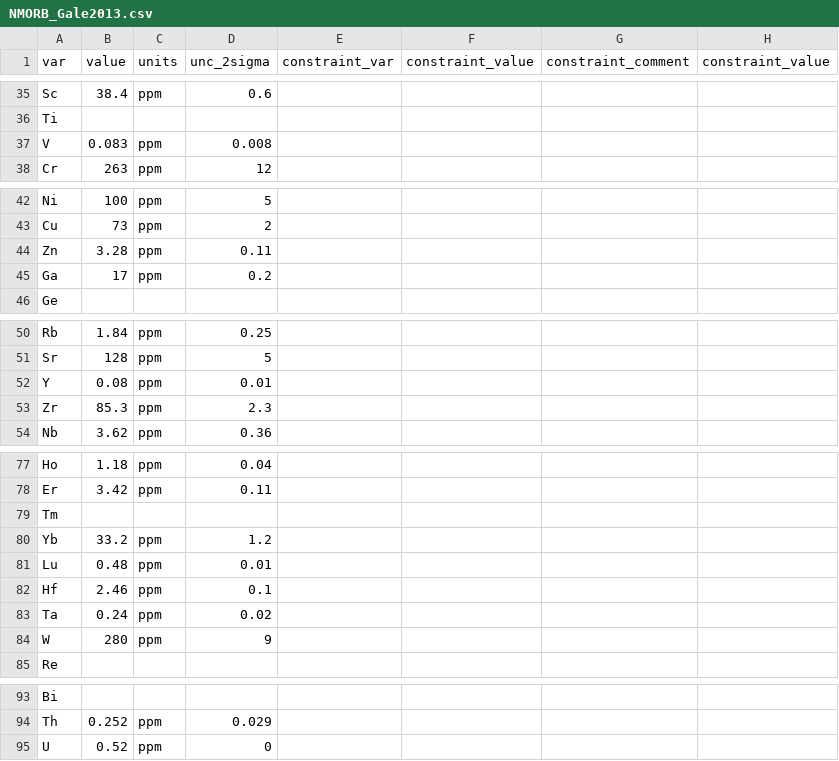
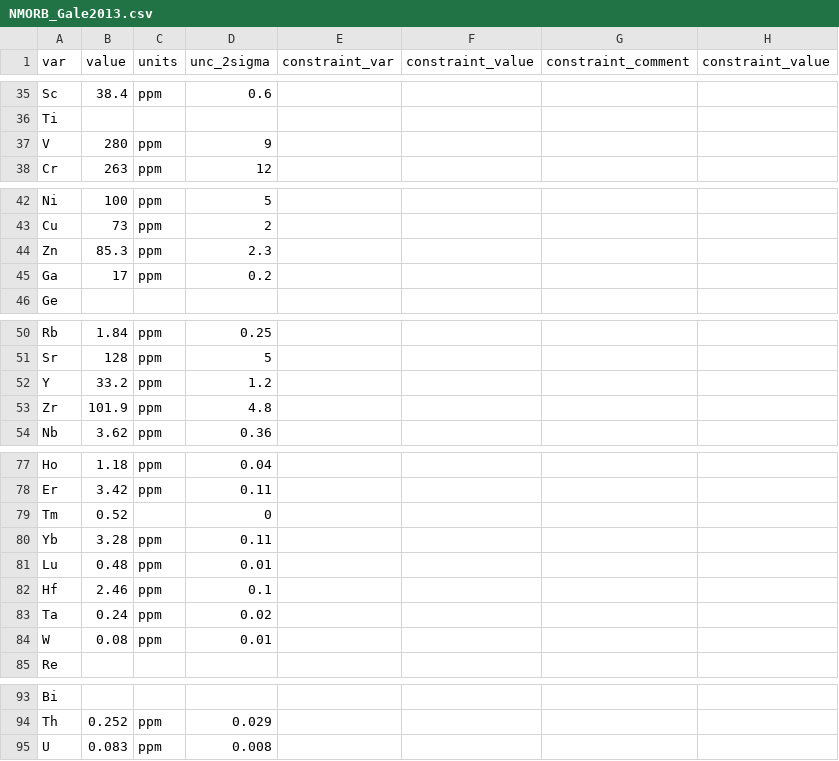
Before and after one commit to morganjwilliams/pyrolite, a CSV file: pyrolite/data/geochem/refcomp/NMORB_Gale2013.csv, drawn as a sheet; only a part is shown, gaps mark what is left out; the diff names each change by its address in the sheet, - before the commit and + after, or states it on an @@ line.

Commit message:
Fix Gale MORB Error

```diff
--- a/pyrolite/data/geochem/refcomp/NMORB_Gale2013.csv
+++ b/pyrolite/data/geochem/refcomp/NMORB_Gale2013.csv
-B37 (value): 0.083
+B37 (value): 280
-D37 (unc_2sigma): 0.008
+D37 (unc_2sigma): 9
-B44 (value): 3.28
+B44 (value): 85.3
-D44 (unc_2sigma): 0.11
+D44 (unc_2sigma): 2.3
-B52 (value): 0.08
+B52 (value): 33.2
-D52 (unc_2sigma): 0.01
+D52 (unc_2sigma): 1.2
-B53 (value): 85.3
+B53 (value): 101.9
-D53 (unc_2sigma): 2.3
+D53 (unc_2sigma): 4.8
-B79 (value): (empty)
+B79 (value): 0.52
-D79 (unc_2sigma): (empty)
+D79 (unc_2sigma): 0
-B80 (value): 33.2
+B80 (value): 3.28
-D80 (unc_2sigma): 1.2
+D80 (unc_2sigma): 0.11
-B84 (value): 280
+B84 (value): 0.08
-D84 (unc_2sigma): 9
+D84 (unc_2sigma): 0.01
-B95 (value): 0.52
+B95 (value): 0.083
-D95 (unc_2sigma): 0
+D95 (unc_2sigma): 0.008
```
Also changed, not shown: pyrolite/data/geochem/refcomp/DMORB_Gale2013.csv, pyrolite/data/geochem/refcomp/EMORB_Gale2013.csv, 3 other files.
